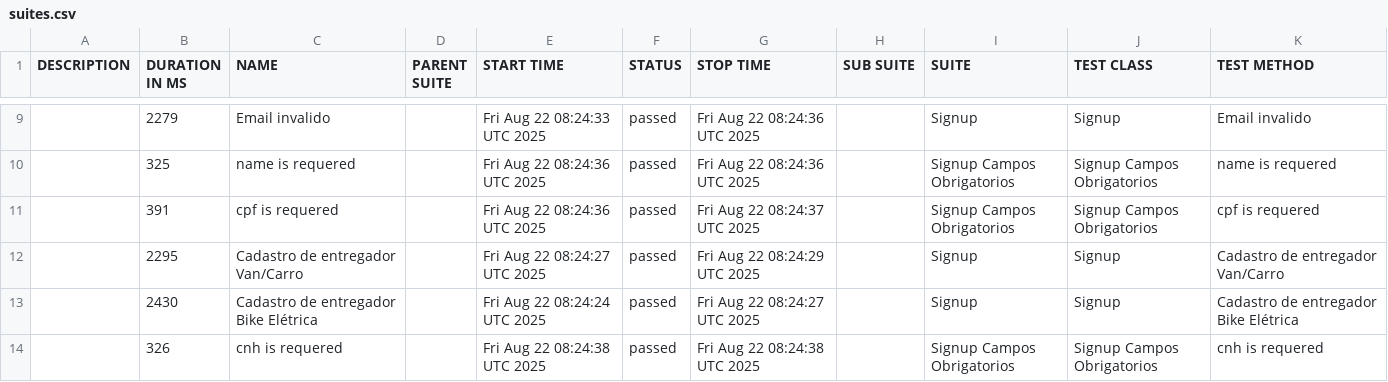
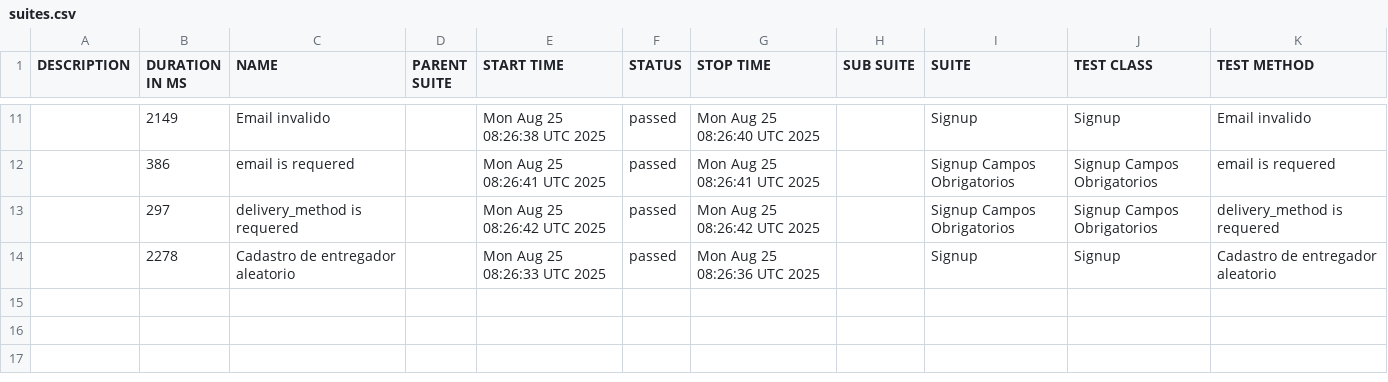
Before and after one commit to diegobbarbosa09/buger-eats-cypress, a CSV file: data/suites.csv, drawn as a sheet; only a part is shown, gaps mark what is left out; the diff covers the shown part only.

```diff
--- a/data/suites.csv
+++ b/data/suites.csv
@@ -9,6 +11,4 @@
-"","2279","Email invalido","","Fri Aug 22 08:24:33 UTC 2025","passed","Fri Aug 22 08:24:36 UTC 2025","","Signup","Signup","Email invalido"
-"","325","name is requered","","Fri Aug 22 08:24:36 UTC 2025","passed","Fri Aug 22 08:24:36 UTC 2025","","Signup Campos Obrigatorios","Signup Campos Obrigatorios","name is requered"
-"","391","cpf is requered","","Fri Aug 22 08:24:36 UTC 2025","passed","Fri Aug 22 08:24:37 UTC 2025","","Signup Campos Obrigatorios","Signup Campos Obrigatorios","cpf is requered"
-"","2295","Cadastro de entregador Van/Carro","","Fri Aug 22 08:24:27 UTC 2025","passed","Fri Aug 22 08:24:29 UTC 2025","","Signup","Signup","Cadastro de entregador Van/Carro"
-"","2430","Cadastro de entregador Bike Elétrica","","Fri Aug 22 08:24:24 UTC 2025","passed","Fri Aug 22 08:24:27 UTC 2025","","Signup","Signup","Cadastro de entregador Bike Elétrica"
-"","326","cnh is requered","","Fri Aug 22 08:24:38 UTC 2025","passed","Fri Aug 22 08:24:38 UTC 2025","","Signup Campos Obrigatorios","Signup Campos Obrigatorios","cnh is requered"
+"","2149","Email invalido","","Mon Aug 25 08:26:38 UTC 2025","passed","Mon Aug 25 08:26:40 UTC 2025","","Signup","Signup","Email invalido"
+"","386","email is requered","","Mon Aug 25 08:26:41 UTC 2025","passed","Mon Aug 25 08:26:41 UTC 2025","","Signup Campos Obrigatorios","Signup Campos Obrigatorios","email is requered"
+"","297","delivery_method is requered","","Mon Aug 25 08:26:42 UTC 2025","passed","Mon Aug 25 08:26:42 UTC 2025","","Signup Campos Obrigatorios","Signup Campos Obrigatorios","delivery_method is requered"
+"","2278","Cadastro de entregador aleatorio","","Mon Aug 25 08:26:33 UTC 2025","passed","Mon Aug 25 08:26:36 UTC 2025","","Signup","Signup","Cadastro de entregador aleatorio"
```
Also changed, not shown: 2 added rows and 29 edited cells elsewhere in this file, 40 other files.
